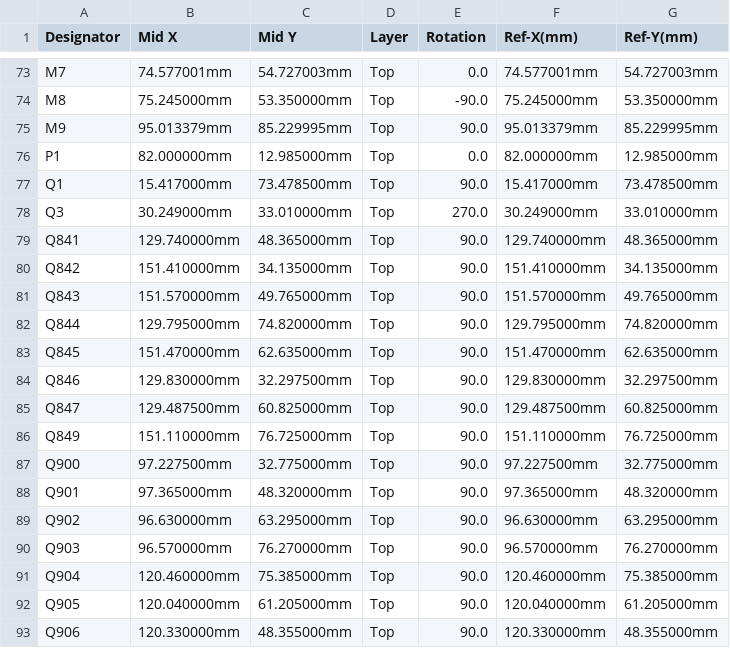
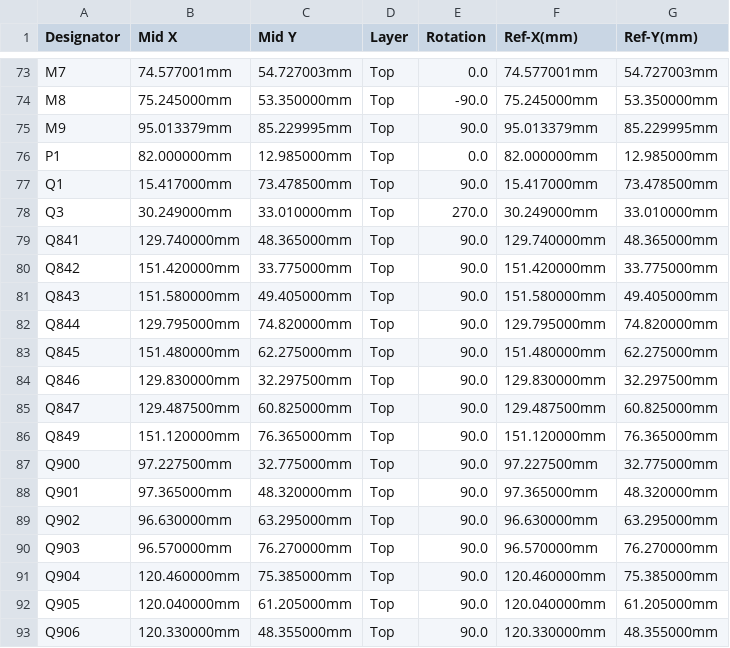
Before and after one commit to luis9860/hellen-example, a CSV file: boards/greenenergyecu-a/frame/ecu-CPL.csv, drawn as a sheet; only a part is shown, gaps mark what is left out.

```diff
--- a/boards/greenenergyecu-a/frame/ecu-CPL.csv
+++ b/boards/greenenergyecu-a/frame/ecu-CPL.csv
@@ -79,9 +79,9 @@ Q3,30.249000mm,33.010000mm,Top,270.0,30.249000mm,33.010000mm
 Q841,129.740000mm,48.365000mm,Top,90.0,129.740000mm,48.365000mm
-Q842,151.410000mm,34.135000mm,Top,90.0,151.410000mm,34.135000mm
-Q843,151.570000mm,49.765000mm,Top,90.0,151.570000mm,49.765000mm
+Q842,151.420000mm,33.775000mm,Top,90.0,151.420000mm,33.775000mm
+Q843,151.580000mm,49.405000mm,Top,90.0,151.580000mm,49.405000mm
 Q844,129.795000mm,74.820000mm,Top,90.0,129.795000mm,74.820000mm
-Q845,151.470000mm,62.635000mm,Top,90.0,151.470000mm,62.635000mm
+Q845,151.480000mm,62.275000mm,Top,90.0,151.480000mm,62.275000mm
 Q846,129.830000mm,32.297500mm,Top,90.0,129.830000mm,32.297500mm
 Q847,129.487500mm,60.825000mm,Top,90.0,129.487500mm,60.825000mm
-Q849,151.110000mm,76.725000mm,Top,90.0,151.110000mm,76.725000mm
+Q849,151.120000mm,76.365000mm,Top,90.0,151.120000mm,76.365000mm
 Q900,97.227500mm,32.775000mm,Top,90.0,97.227500mm,32.775000mm
```
Also changed, not shown: boards/greenenergyecu-a/board/greenenergyecu-a-CPL.csv, 21 other files.
